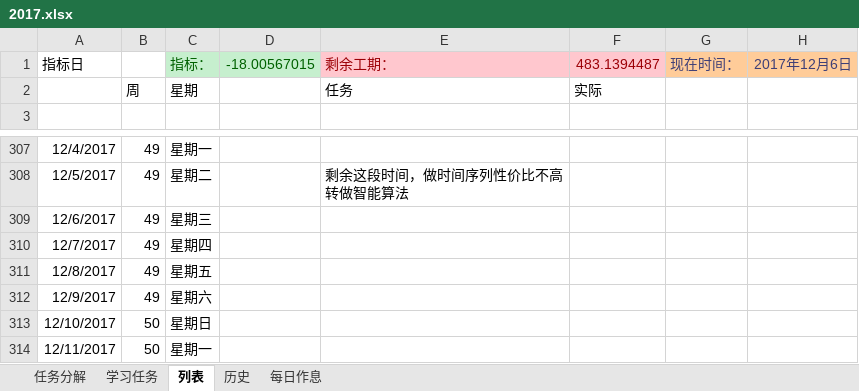
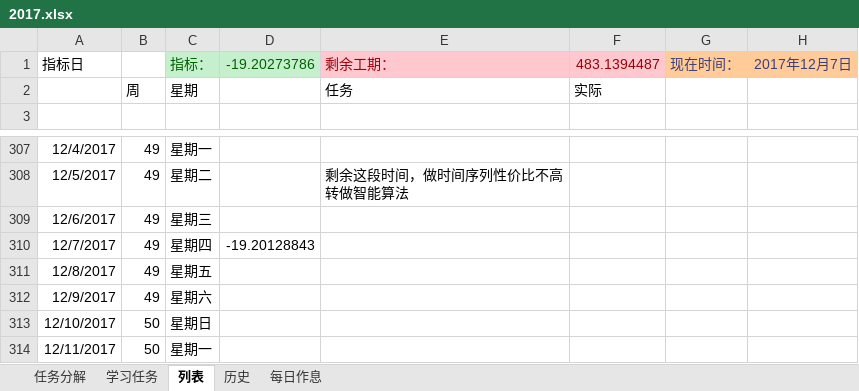
Before and after one commit to guofei9987/plans, an Excel workbook: 2017.xlsx, sheet 列表, drawn as a sheet; only a part is shown, gaps mark what is left out; values as stored, in another font and other column widths than the file's, no borders; charts and pictures and conditional formats not drawn; the diff names each change by its address in the sheet, - before the commit and + after, or states it on an @@ line.

Commit message:
AutoUpload

```diff
--- a/2017.xlsx (sheet 列表)
+++ b/2017.xlsx (sheet 列表)
-D1: -18.00567015
+D1: -19.20273786
-H1: 2017年12月6日
+H1: 2017年12月7日
-D310: (empty)
+D310: -19.20128843
```
Also changed, not shown: sheet 学习任务, charts or pictures.
